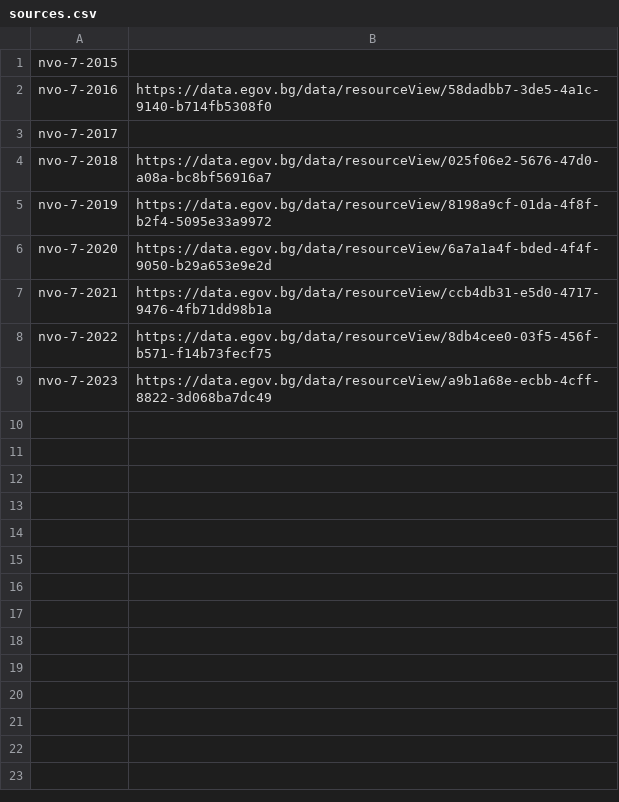
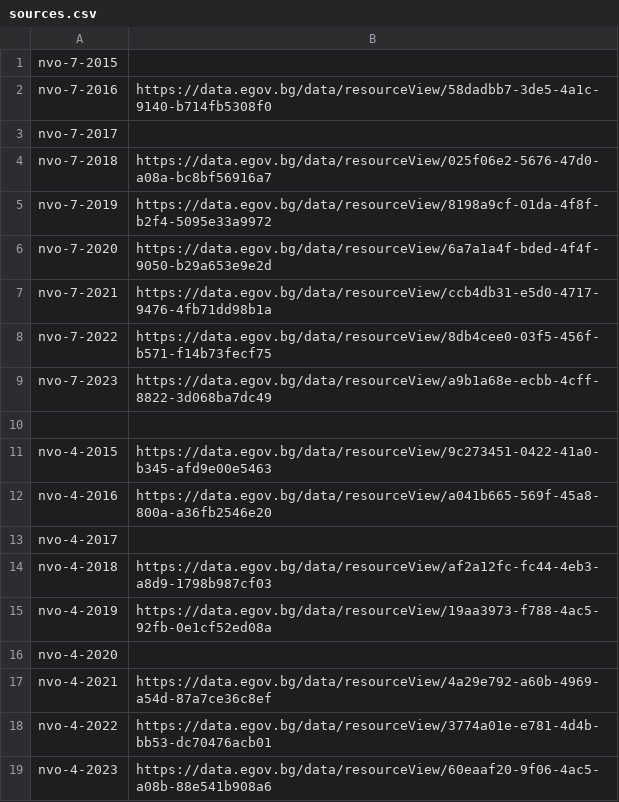
Before and after one commit to data-for-good-bg/semantic-schools, a CSV file: csv_importer/sources.csv, drawn as a sheet.

Commit message:
adding nvo 4 data

```diff
--- a/csv_importer/sources.csv
+++ b/csv_importer/sources.csv
@@ -9 +9,11 @@ nvo-7-2022,https://data.egov.bg/data/resourceView/8db4cee0-03f5-456f-b571-f14b73
 nvo-7-2023,https://data.egov.bg/data/resourceView/a9b1a68e-ecbb-4cff-8822-3d068ba7dc49
+
+nvo-4-2015,https://data.egov.bg/data/resourceView/9c273451-0422-41a0-b345-afd9e00e5463
+nvo-4-2016,https://data.egov.bg/data/resourceView/a041b665-569f-45a8-800a-a36fb2546e20
+nvo-4-2017,
+nvo-4-2018,https://data.egov.bg/data/resourceView/af2a12fc-fc44-4eb3-a8d9-1798b987cf03
+nvo-4-2019,https://data.egov.bg/data/resourceView/19aa3973-f788-4ac5-92fb-0e1cf52ed08a
+nvo-4-2020,
+nvo-4-2021,https://data.egov.bg/data/resourceView/4a29e792-a60b-4969-a54d-87a7ce36c8ef
+nvo-4-2022,https://data.egov.bg/data/resourceView/3774a01e-e781-4d4b-bb53-dc70476acb01
+nvo-4-2023,https://data.egov.bg/data/resourceView/60eaaf20-9f06-4ac5-a08b-88e541b908a6
```
Also changed, not shown: 8 other files.
